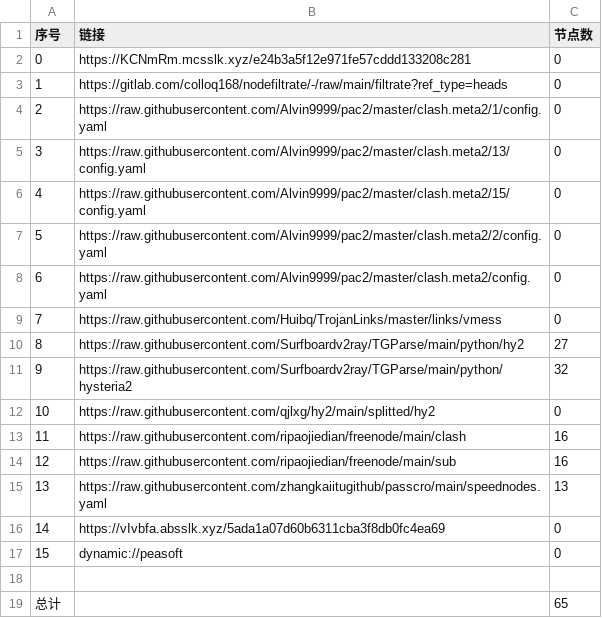
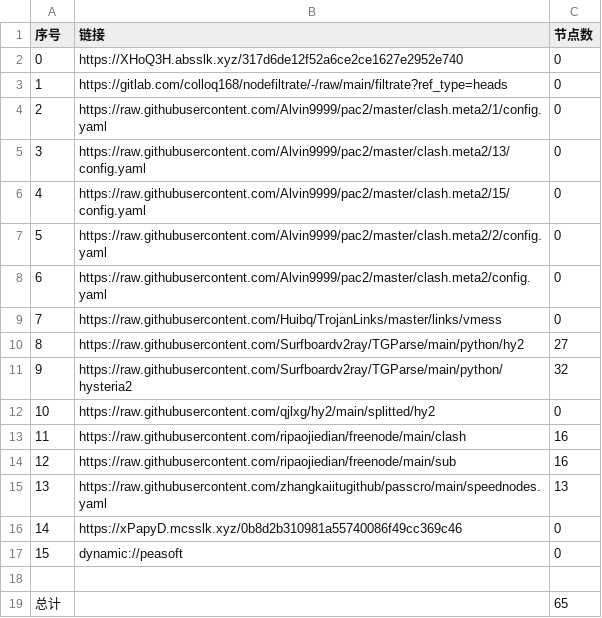
Before and after one commit to suanxidanian/AutoMergePublicNodes, a CSV file: list_result.csv, drawn as a sheet.

```diff
--- a/list_result.csv
+++ b/list_result.csv
@@ -1,3 +1,3 @@
 序号,链接,节点数
-0,https://KCNmRm.mcsslk.xyz/e24b3a5f12e971fe57cddd133208c281,0
+0,https://XHoQ3H.absslk.xyz/317d6de12f52a6ce2ce1627e2952e740,0
 1,https://gitlab.com/colloq168/nodefiltrate/-/raw/main/filtrate?ref_type=heads,0
@@ -15,3 +15,3 @@
 13,https://raw.githubusercontent.com/zhangkaiitugithub/passcro/main/speednodes.yaml,13
-14,https://vIvbfa.absslk.xyz/5ada1a07d60b6311cba3f8db0fc4ea69,0
+14,https://xPapyD.mcsslk.xyz/0b8d2b310981a55740086f49cc369c46,0
 15,dynamic://peasoft,0
```
Also changed, not shown: 3 other files.
